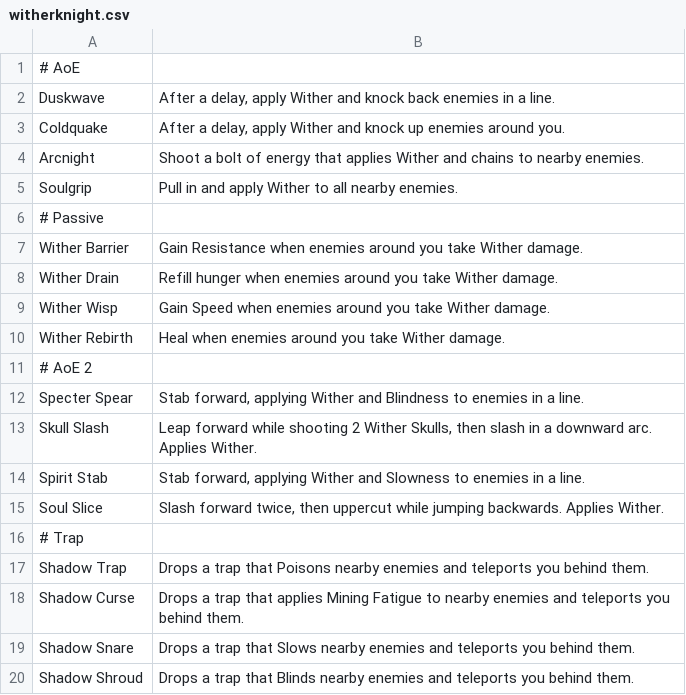
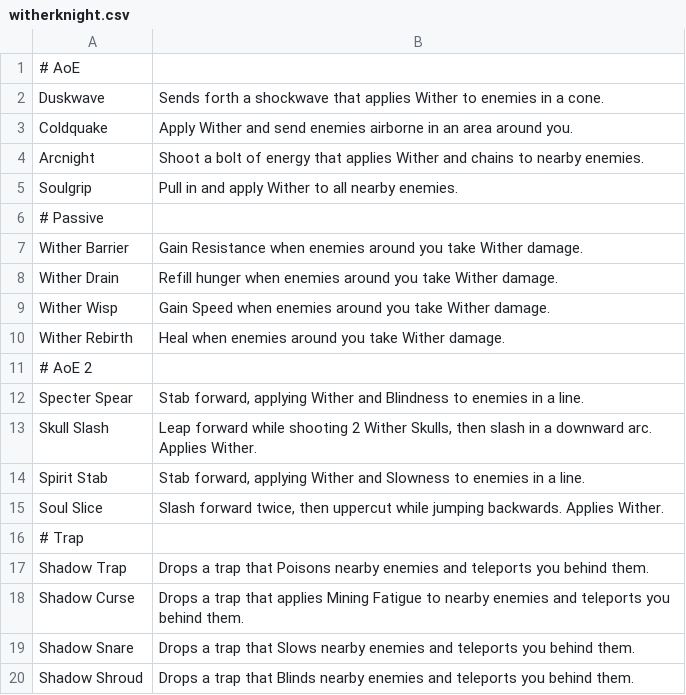
Before and after one commit to imkevinkuo/Judgement-of-the-Sun, a CSV file: src/com/gmail/kvkkuo/JotS/csv/witherknight.csv, drawn as a sheet.

```diff
--- a/src/com/gmail/kvkkuo/JotS/csv/witherknight.csv
+++ b/src/com/gmail/kvkkuo/JotS/csv/witherknight.csv
@@ -1,4 +1,4 @@
 # AoE,
-"Duskwave","After a delay, apply Wither and knock back enemies in a line."
-"Coldquake","After a delay, apply Wither and knock up enemies around you."
+"Duskwave","Sends forth a shockwave that applies Wither to enemies in a cone."
+"Coldquake","Apply Wither and send enemies airborne in an area around you."
 "Arcnight","Shoot a bolt of energy that applies Wither and chains to nearby enemies."
```
Also changed, not shown: 16 other files.
